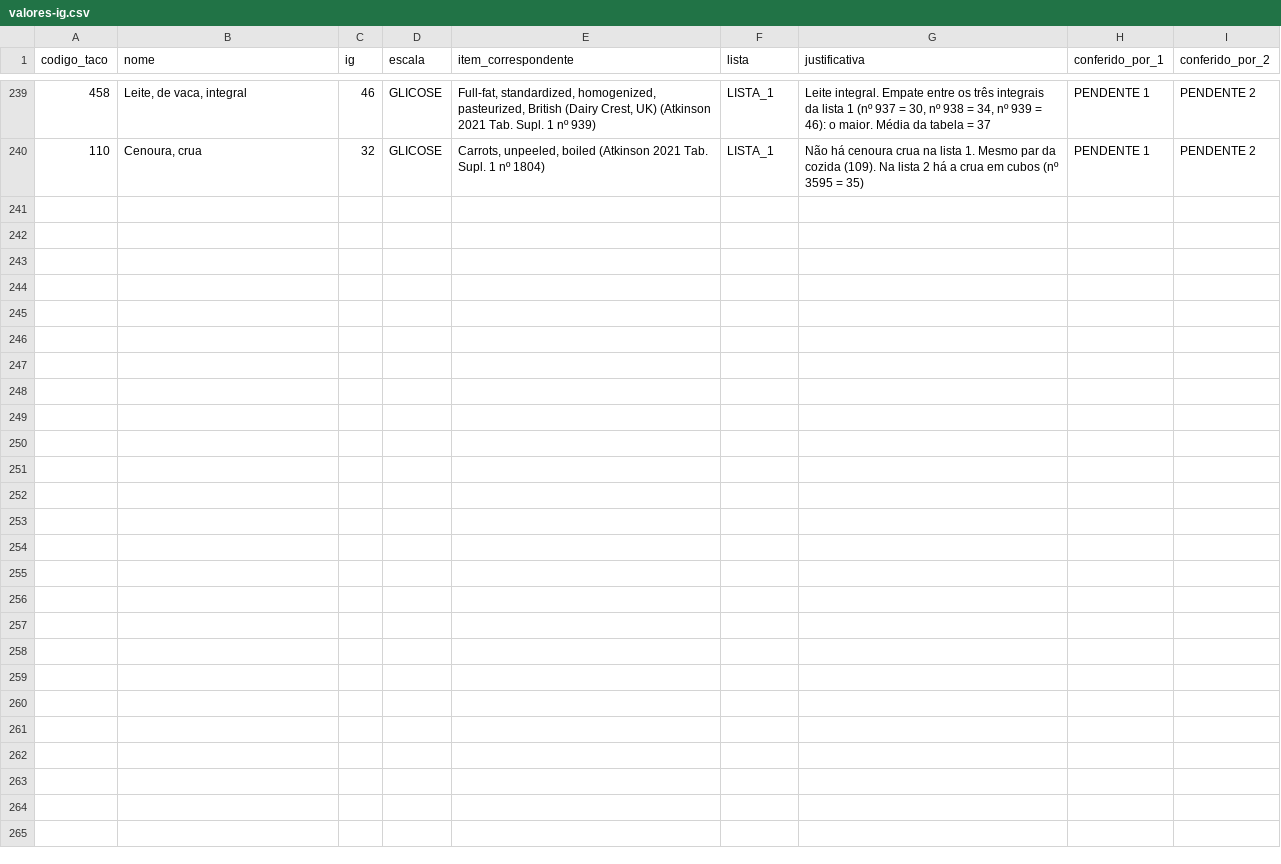
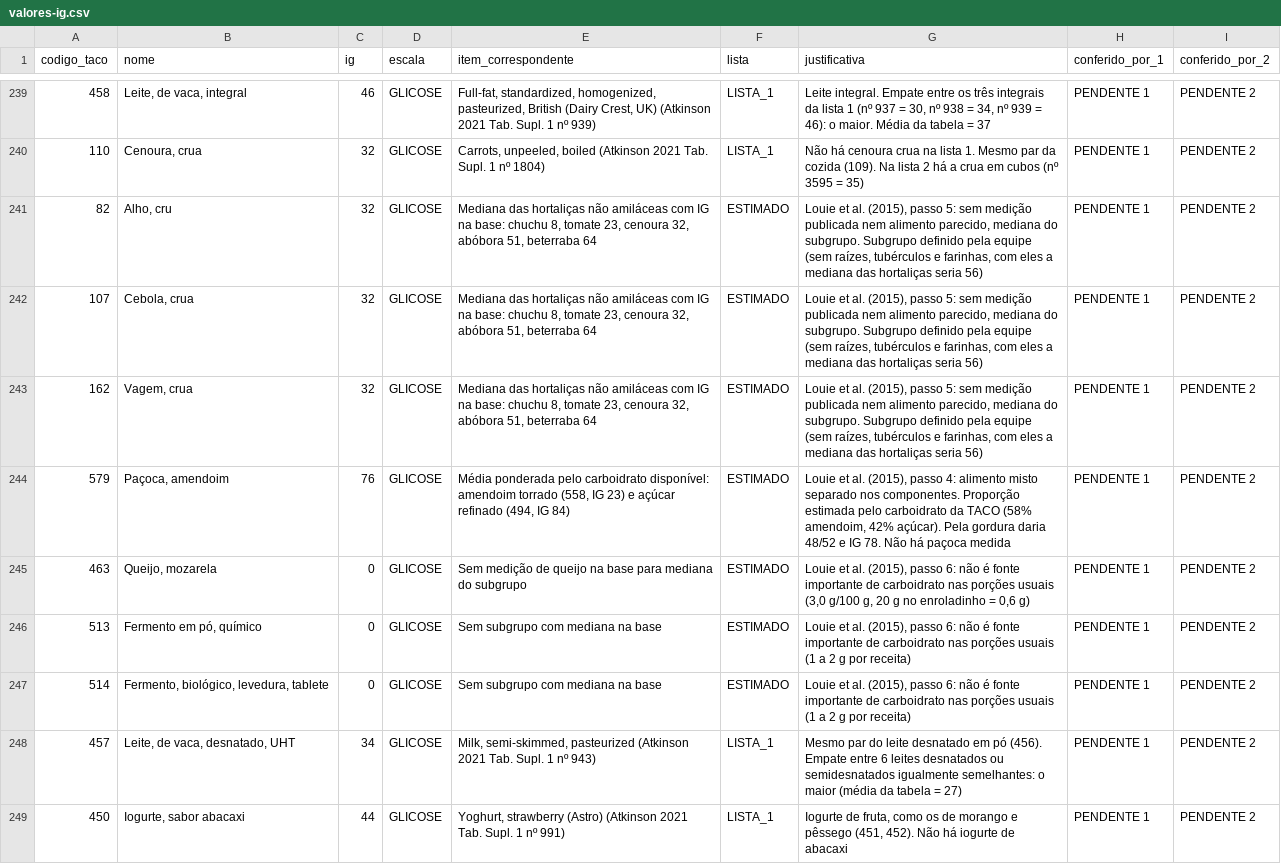
Before and after one commit to WalterQueirozRocha/bandeja_tcc, a CSV file: packages/dados/planilhas/valores-ig.csv, drawn as a sheet; only a part is shown, gaps mark what is left out.

Commit message:
feat(dados): adiciona os IGs estimados e os pares do leite desnatado e do iogurte

```diff
--- a/packages/dados/planilhas/valores-ig.csv
+++ b/packages/dados/planilhas/valores-ig.csv
@@ -240 +240,10 @@ codigo_taco;nome;ig;escala;item_correspondente;lista;justificativa;conferido_por
 110;Cenoura, crua;32;GLICOSE;Carrots, unpeeled, boiled (Atkinson 2021 Tab. Supl. 1 nº 1804);LISTA_1;Não há cenoura crua na lista 1. Mesmo par da cozida (109). Na lista 2 há a crua em cubos (nº 3595 = 35);PENDENTE 1;PENDENTE 2
+82;Alho, cru;32;GLICOSE;Mediana das hortaliças não amiláceas com IG na base: chuchu 8, tomate 23, cenoura 32, abóbora 51, beterraba 64;ESTIMADO;Louie et al. (2015), passo 5: sem medição publicada nem alimento parecido, mediana do subgrupo. Subgrupo definido pela equipe (sem raízes, tubérculos e farinhas, com eles a mediana das hortaliças seria 56);PENDENTE 1;PENDENTE 2
+107;Cebola, crua;32;GLICOSE;Mediana das hortaliças não amiláceas com IG na base: chuchu 8, tomate 23, cenoura 32, abóbora 51, beterraba 64;ESTIMADO;Louie et al. (2015), passo 5: sem medição publicada nem alimento parecido, mediana do subgrupo. Subgrupo definido pela equipe (sem raízes, tubérculos e farinhas, com eles a mediana das hortaliças seria 56);PENDENTE 1;PENDENTE 2
+162;Vagem, crua;32;GLICOSE;Mediana das hortaliças não amiláceas com IG na base: chuchu 8, tomate 23, cenoura 32, abóbora 51, beterraba 64;ESTIMADO;Louie et al. (2015), passo 5: sem medição publicada nem alimento parecido, mediana do subgrupo. Subgrupo definido pela equipe (sem raízes, tubérculos e farinhas, com eles a mediana das hortaliças seria 56);PENDENTE 1;PENDENTE 2
+579;Paçoca, amendoim;76;GLICOSE;Média ponderada pelo carboidrato disponível: amendoim torrado (558, IG 23) e açúcar refinado (494, IG 84);ESTIMADO;Louie et al. (2015), passo 4: alimento misto separado nos componentes. Proporção estimada pelo carboidrato da TACO (58% amendoim, 42% açúcar). Pela gordura daria 48/52 e IG 78. Não há paçoca medida;PENDENTE 1;PENDENTE 2
+463;Queijo, mozarela;0;GLICOSE;Sem medição de queijo na base para mediana do subgrupo;ESTIMADO;Louie et al. (2015), passo 6: não é fonte importante de carboidrato nas porções usuais (3,0 g/100 g, 20 g no enroladinho = 0,6 g);PENDENTE 1;PENDENTE 2
+513;Fermento em pó, químico;0;GLICOSE;Sem subgrupo com mediana na base;ESTIMADO;Louie et al. (2015), passo 6: não é fonte importante de carboidrato nas porções usuais (1 a 2 g por receita);PENDENTE 1;PENDENTE 2
+514;Fermento, biológico, levedura, tablete;0;GLICOSE;Sem subgrupo com mediana na base;ESTIMADO;Louie et al. (2015), passo 6: não é fonte importante de carboidrato nas porções usuais (1 a 2 g por receita);PENDENTE 1;PENDENTE 2
+457;Leite, de vaca, desnatado, UHT;34;GLICOSE;Milk, semi-skimmed, pasteurized (Atkinson 2021 Tab. Supl. 1 nº 943);LISTA_1;Mesmo par do leite desnatado em pó (456). Empate entre 6 leites desnatados ou semidesnatados igualmente semelhantes: o maior (média da tabela = 27);PENDENTE 1;PENDENTE 2
+450;Iogurte, sabor abacaxi;44;GLICOSE;Yoghurt, strawberry (Astro) (Atkinson 2021 Tab. Supl. 1 nº 991);LISTA_1;Iogurte de fruta, como os de morango e pêssego (451, 452). Não há iogurte de abacaxi;PENDENTE 1;PENDENTE 2
```
